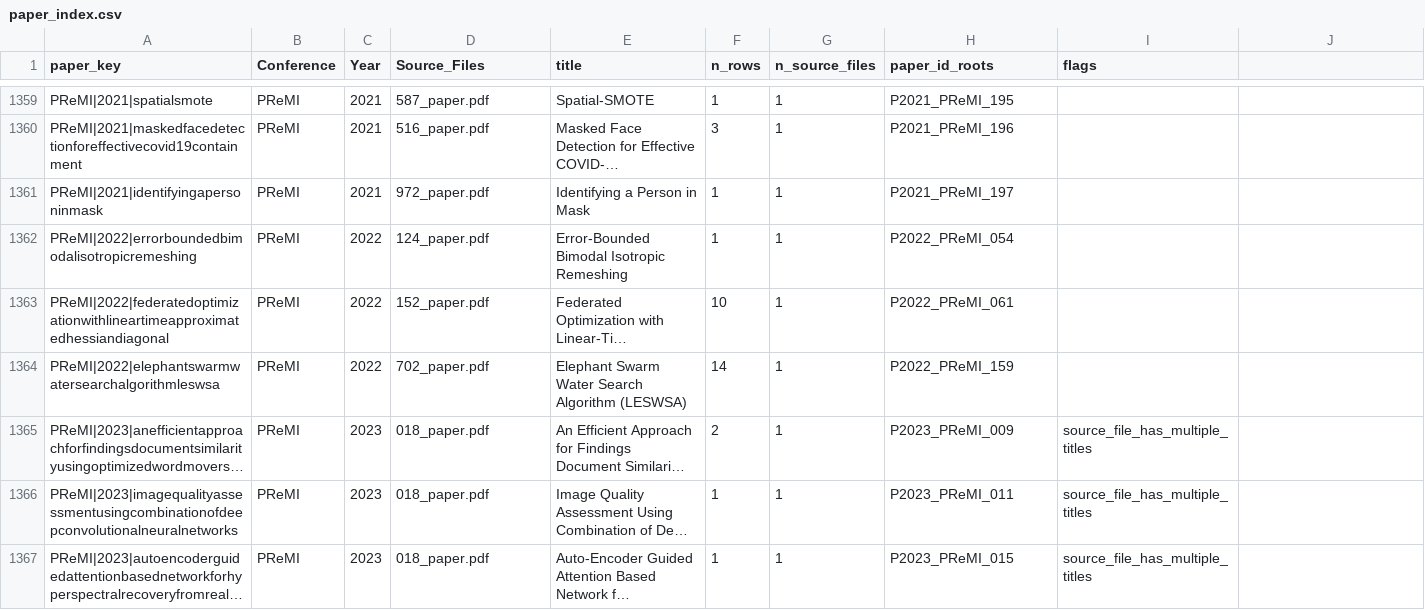
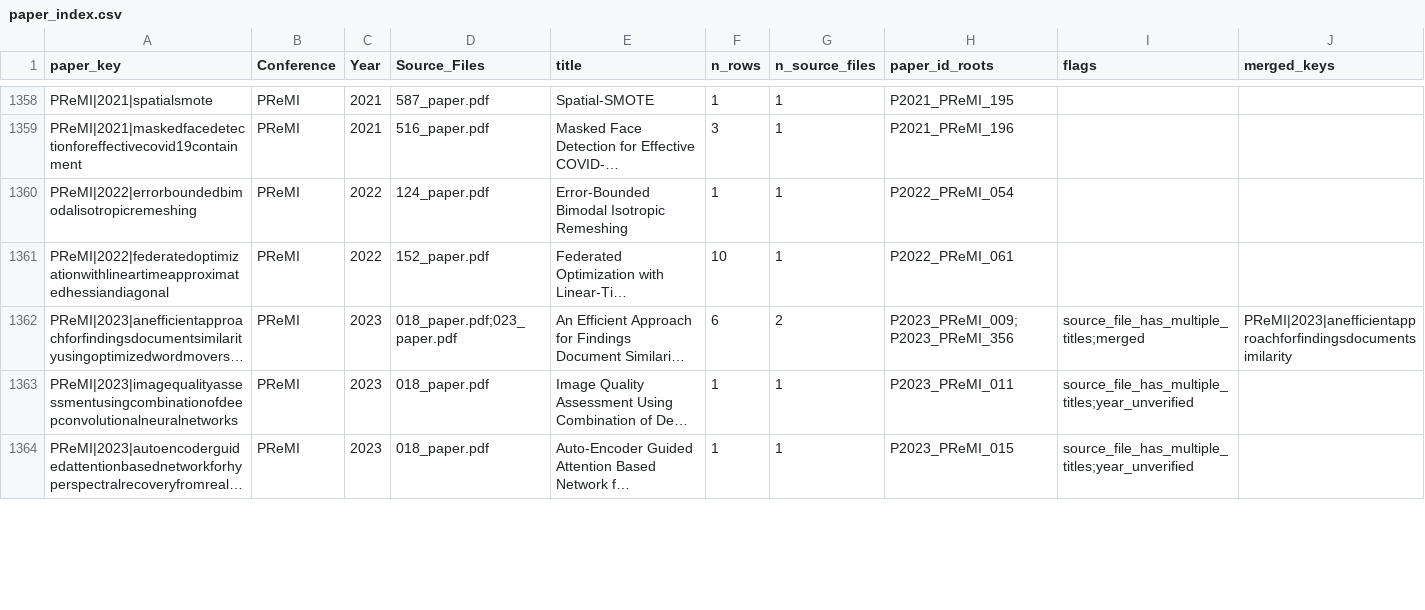
Before and after one commit to Viritha-D/project_fyp, a CSV file: paper_index.csv, drawn as a sheet; only a part is shown, gaps mark what is left out; long unchanged cells end in …; removed rows and columns are numbered as before the commit, all else as after; the diff covers the shown part only; the diff names each change by its address in the sheet, - before the commit and + after, or states it on an @@ line.

```diff
--- a/paper_index.csv
+++ b/paper_index.csv
-J1: (empty)
+J1: merged_keys
-row 1361: PReMI|2021|identifyingapersoninmask | PReMI | 2021 | 972_paper.pdf | Identifying a Person in Mask | 1 | 1 | P2021_PReMI_197
-row 1364: PReMI|2022|elephantswarmwatersearchalgorithmleswsa | PReMI | 2022 | 702_paper.pdf | Elephant Swarm Water Search Algorithm (LESWSA) | 14 | 1 | P2022_PReMI_159
-D1362 (Source_Files): 018_paper.pdf
+D1362 (Source_Files): 018_paper.pdf;023_paper.pdf
-F1362 (n_rows): 2
+F1362 (n_rows): 6
-G1362 (n_source_files): 1
+G1362 (n_source_files): 2
-H1362 (paper_id_roots): P2023_PReMI_009
+H1362 (paper_id_roots): P2023_PReMI_009;P2023_PReMI_356
-I1362 (flags): source_file_has_multiple_titles
+I1362 (flags): source_file_has_multiple_titles;merged
-J1362 (merged_keys): (empty)
+J1362 (merged_keys): PReMI|2023|anefficientapproachforfindingsdocumentsimilarity
-I1363:I1364 (flags): source_file_has_multiple_titles
+I1363:I1364 (flags): source_file_has_multiple_titles;year_unverified
```
Also changed, not shown: 4 removed rows and 116 edited cells elsewhere in this file, premi2023_review.csv, 2 other files.
